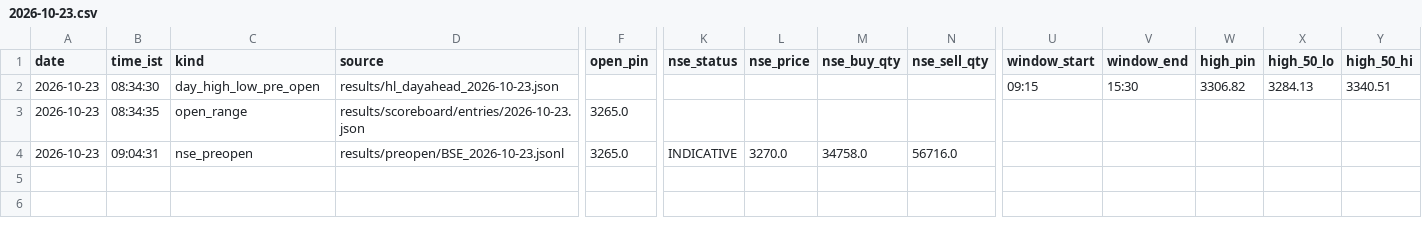
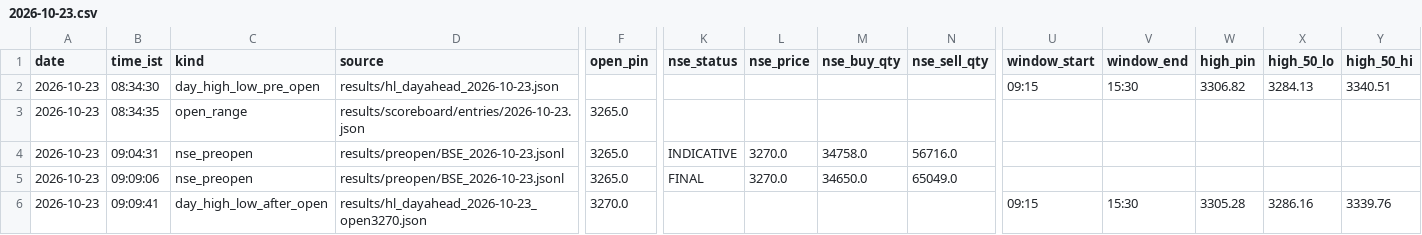
Before and after one commit to shauryaa1808g-max/pred_18, a CSV file: results/readings/by_day/2026-10-23.csv, drawn as a sheet; only a part is shown, gaps mark what is left out; rows hold the shown columns only; the diff names each change by its address in the sheet, - before the commit and + after, or states it on an @@ line.

```diff
--- a/results/readings/by_day/2026-10-23.csv
+++ b/results/readings/by_day/2026-10-23.csv
+row 5: 2026-10-23 | 09:09:06 | nse_preopen | results/preopen/BSE_2026-10-23.jsonl | 3265.0 | FINAL | 3270.0 | 34650.0 | 65049.0
+row 6: 2026-10-23 | 09:09:41 | day_high_low_after_open | results/hl_dayahead_2026-10-23_open3270.json | 3270.0 |  |  |  |  | 09:15 | 15:30 | 3305.28 | 3286.16 | 3339.76
```
Also changed, not shown: results/readings/readings.csv, 3 other files.
